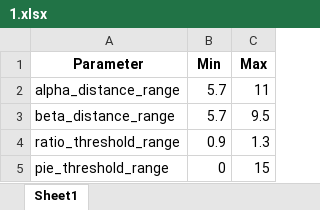
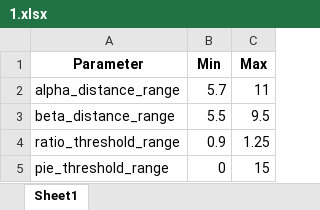
Before and after one commit to SNU-Songlab/Metal-Installer-code, an Excel workbook: Threshold/Zn/3His/1.xlsx, sheet Sheet1, drawn as a sheet; values as stored, in another font and other column widths than the file's, no borders; the diff names each change by its address in the sheet, - before the commit and + after, or states it on an @@ line.

Commit message:
Add files via upload

```diff
--- a/Threshold/Zn/3His/1.xlsx (sheet Sheet1)
+++ b/Threshold/Zn/3His/1.xlsx (sheet Sheet1)
-B3 (Min): 5.7
+B3 (Min): 5.5
-C4 (Max): 1.3
+C4 (Max): 1.25
```
